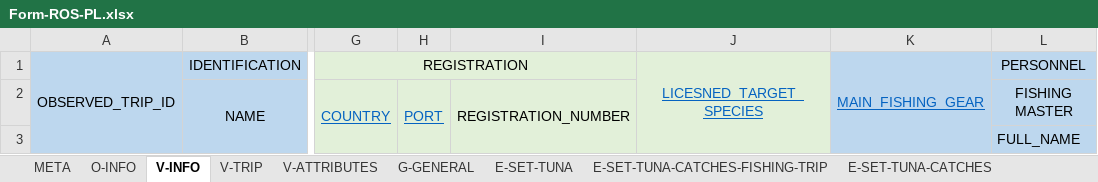
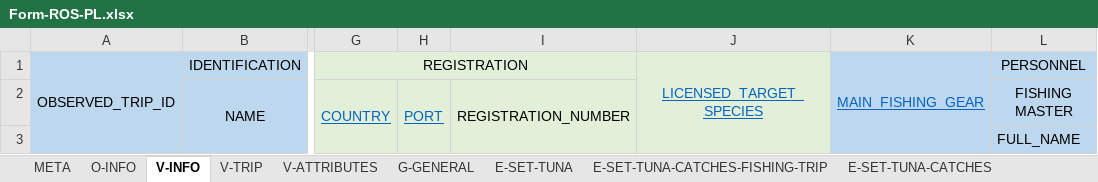
Before and after one commit to iotc-secretariat/iotc-reference-forms, an Excel workbook: form_reporting_templates/ros/Form-ROS-PL.xlsx, sheet V-INFO, drawn as a sheet; only a part is shown, gaps mark what is left out; values as stored, in another font and other column widths than the file's, no borders; the diff names each change by its address in the sheet, - before the commit and + after, or states it on an @@ line.

```diff
--- a/form_reporting_templates/ros/Form-ROS-PL.xlsx (sheet V-INFO)
+++ b/form_reporting_templates/ros/Form-ROS-PL.xlsx (sheet V-INFO)
-J1: LICESNED_TARGET_SPECIES
+J1: LICENSED_TARGET_SPECIES
```
Also changed, not shown: sheet META, form_reporting_templates/ros/Form-ROS-GN.xlsx, form_reporting_templates/ros/Form-ROS-LL.xlsx, 1 other file.
